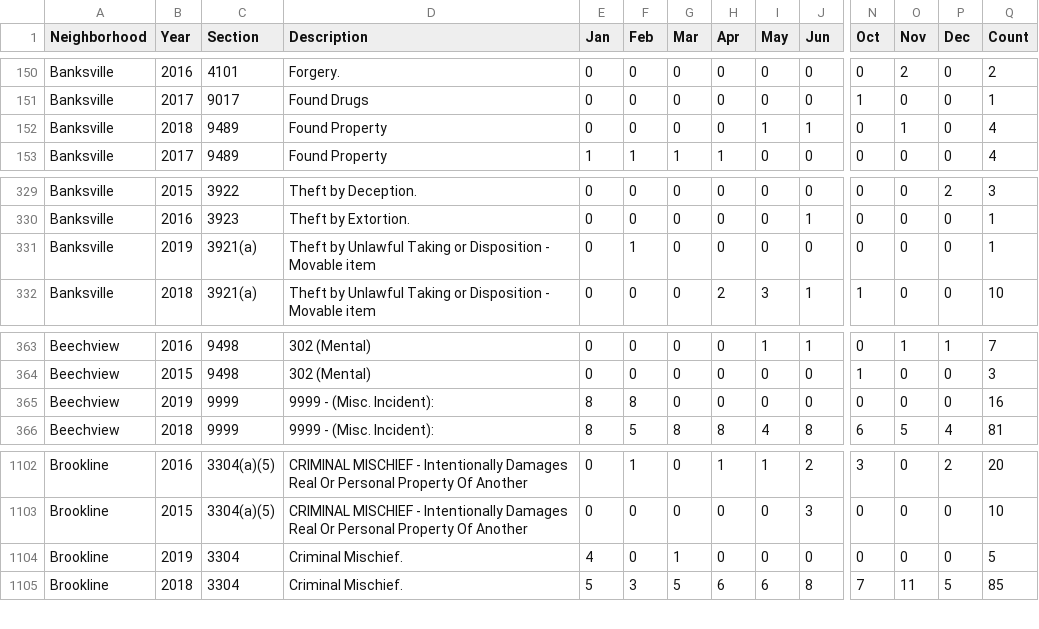
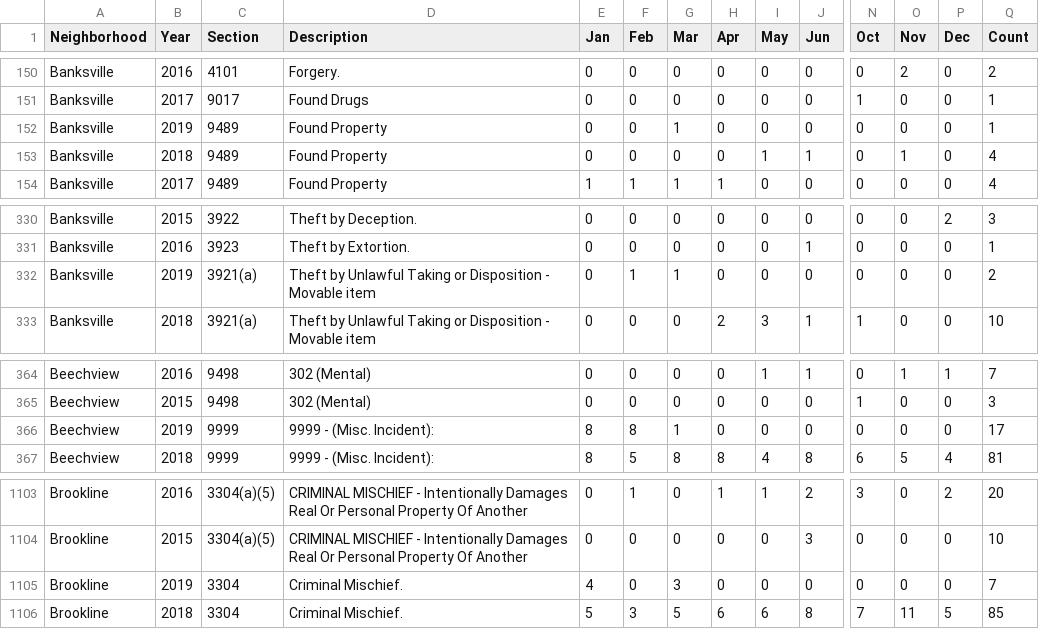
Before and after one commit to mhowe0422/mhowe0422.github.io, a CSV file: Zone6/Zone6data.csv, drawn as a sheet; only a part is shown, gaps mark what is left out; addresses are those after the commit; rows hold the shown columns only; the diff names each change by its address in the sheet, - before the commit and + after, or states it on an @@ line.

```diff
--- a/Zone6/Zone6data.csv
+++ b/Zone6/Zone6data.csv
+row 152: Banksville | 2019 | 9489 | Found Property | 0 | 0 | 1 | 0 | 0 | 0 | 0 | 0 | 0 | 1
-G332 (Mar): 0
+G332 (Mar): 1
-Q332 (Count): 1
+Q332 (Count): 2
-G366 (Mar): 0
+G366 (Mar): 1
-Q366 (Count): 16
+Q366 (Count): 17
-G1105 (Mar): 1
+G1105 (Mar): 3
-Q1105 (Count): 5
+Q1105 (Count): 7
```
Also changed, not shown: 1 other file.
